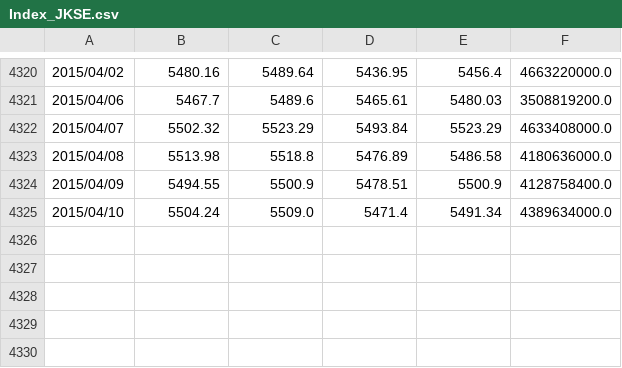
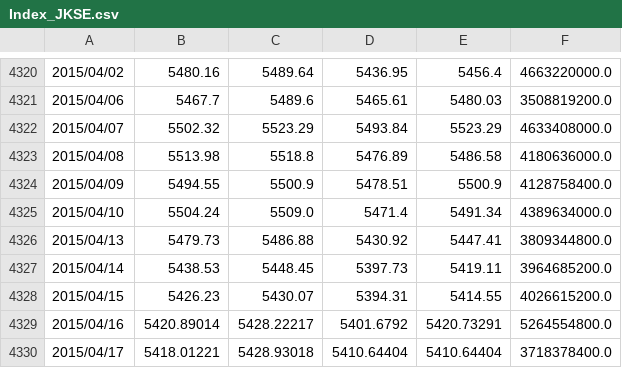
Before and after one commit to kkchein/stock, a CSV file: csv/Index_JKSE.csv, drawn as a sheet; only a part is shown, gaps mark what is left out; the diff names each change by its address in the sheet, - before the commit and + after, or states it on an @@ line.

```diff
--- a/csv/Index_JKSE.csv
+++ b/csv/Index_JKSE.csv
+row 4326: 2015/04/13 | 5479.73 | 5486.88 | 5430.92 | 5447.41 | 3809344800.0
+row 4327: 2015/04/14 | 5438.53 | 5448.45 | 5397.73 | 5419.11 | 3964685200.0
+row 4328: 2015/04/15 | 5426.23 | 5430.07 | 5394.31 | 5414.55 | 4026615200.0
+row 4329: 2015/04/16 | 5420.89014 | 5428.22217 | 5401.6792 | 5420.73291 | 5264554800.0
+row 4330: 2015/04/17 | 5418.01221 | 5428.93018 | 5410.64404 | 5410.64404 | 3718378400.0
```
Also changed, not shown: csv/INDEXNIKKEINI225.csv, csv/Index_STI.csv, 26 other files.
